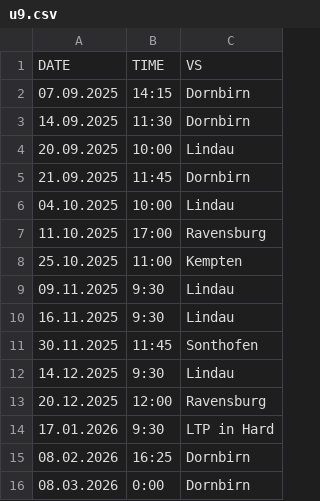
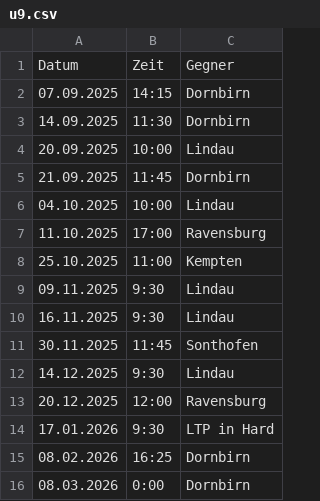
Before and after one commit to derhintze/young_islanders_sharepic_generator, a CSV file: u9.csv, drawn as a sheet; removed rows and columns are numbered as before the commit, all else as after; the diff names each change by its address in the sheet, - before the commit and + after, or states it on an @@ line.

```diff
--- a/u9.csv
+++ b/u9.csv
-row 1: DATE | TIME | VS
+row 1: Datum | Zeit | Gegner
```
Also changed, not shown: u11.csv, 5 other files.
